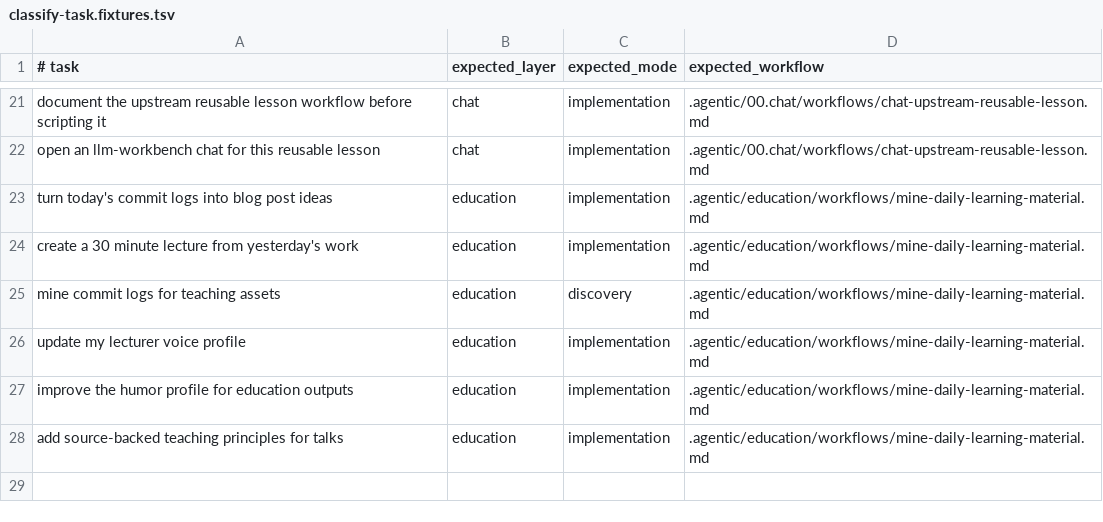
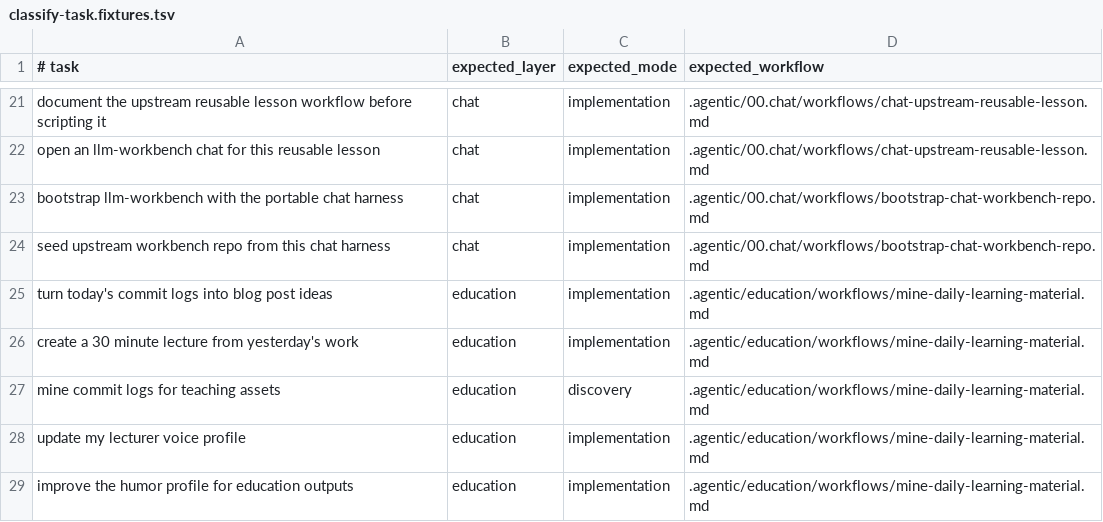
Before and after one commit to gordonrose/entity-builder-harness, a TSV file: scripts/shared/chat/request-initialization/classify-task.fixtures.tsv, drawn as a sheet; only a part is shown, gaps mark what is left out; the shorter side is filled out with more unchanged rows.

Commit message:
Add upstream repo bootstrap governance

```diff
--- a/scripts/shared/chat/request-initialization/classify-task.fixtures.tsv
+++ b/scripts/shared/chat/request-initialization/classify-task.fixtures.tsv
@@ -22,2 +22,4 @@ document the upstream reusable lesson workflow before scripting it	chat	implemen
 open an llm-workbench chat for this reusable lesson	chat	implementation	.agentic/00.chat/workflows/chat-upstream-reusable-lesson.md
+bootstrap llm-workbench with the portable chat harness	chat	implementation	.agentic/00.chat/workflows/bootstrap-chat-workbench-repo.md
+seed upstream workbench repo from this chat harness	chat	implementation	.agentic/00.chat/workflows/bootstrap-chat-workbench-repo.md
 turn today's commit logs into blog post ideas	education	implementation	.agentic/education/workflows/mine-daily-learning-material.md
```
Also changed, not shown: 8 other files.
